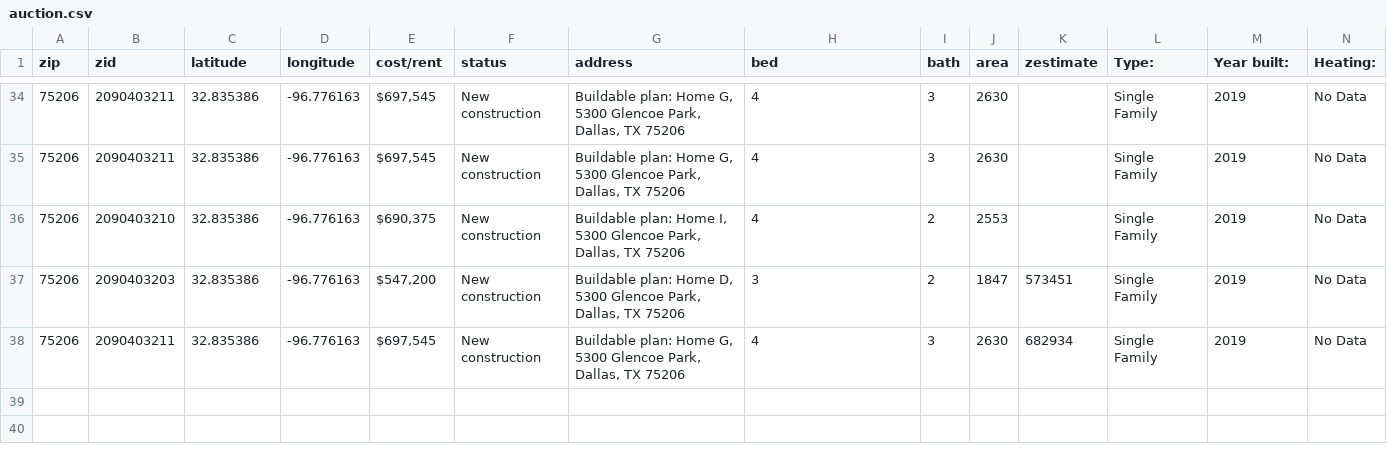
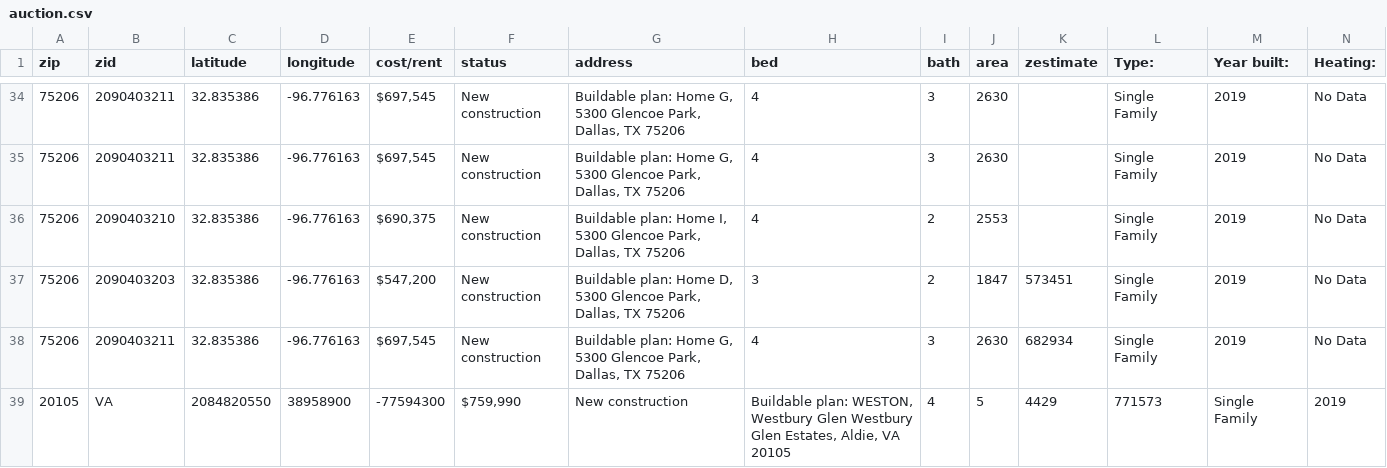
Before and after one commit to V3RT1AG0/ZillowScrapper, a CSV file: auction.csv, drawn as a sheet; only a part is shown, gaps mark what is left out; rows hold the shown columns only; the diff names each change by its address in the sheet, - before the commit and + after, or states it on an @@ line.

```diff
--- a/auction.csv
+++ b/auction.csv
+row 39: 20105 | VA | 2084820550 | 38958900 | -77594300 | $759,990 | New construction | Buildable plan: WESTON, Westbury Glen Westbury Glen Estates, Aldie, VA 20105 | 4 | 5 | 4429 | 771573 | Single Family | 2019
```
Also changed, not shown: 8 other files.
